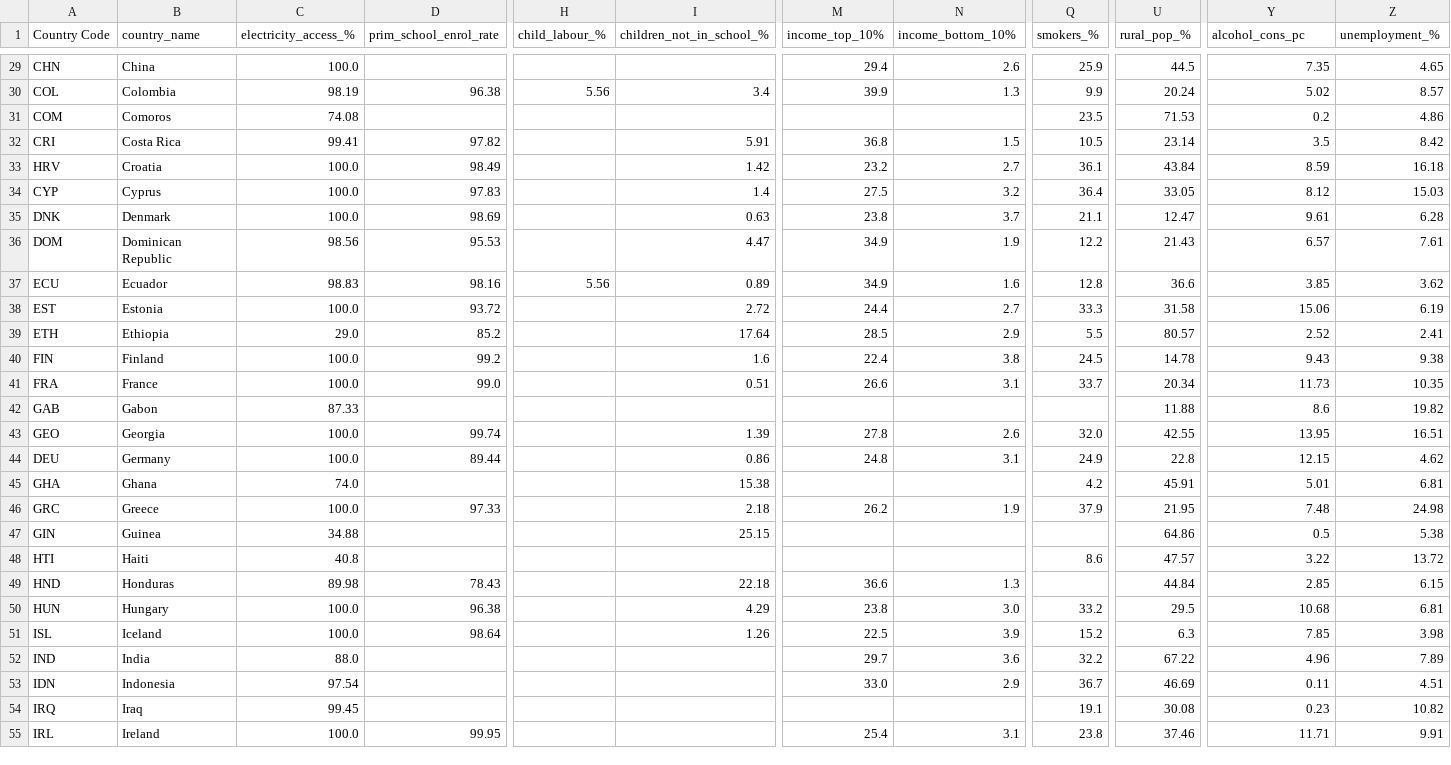
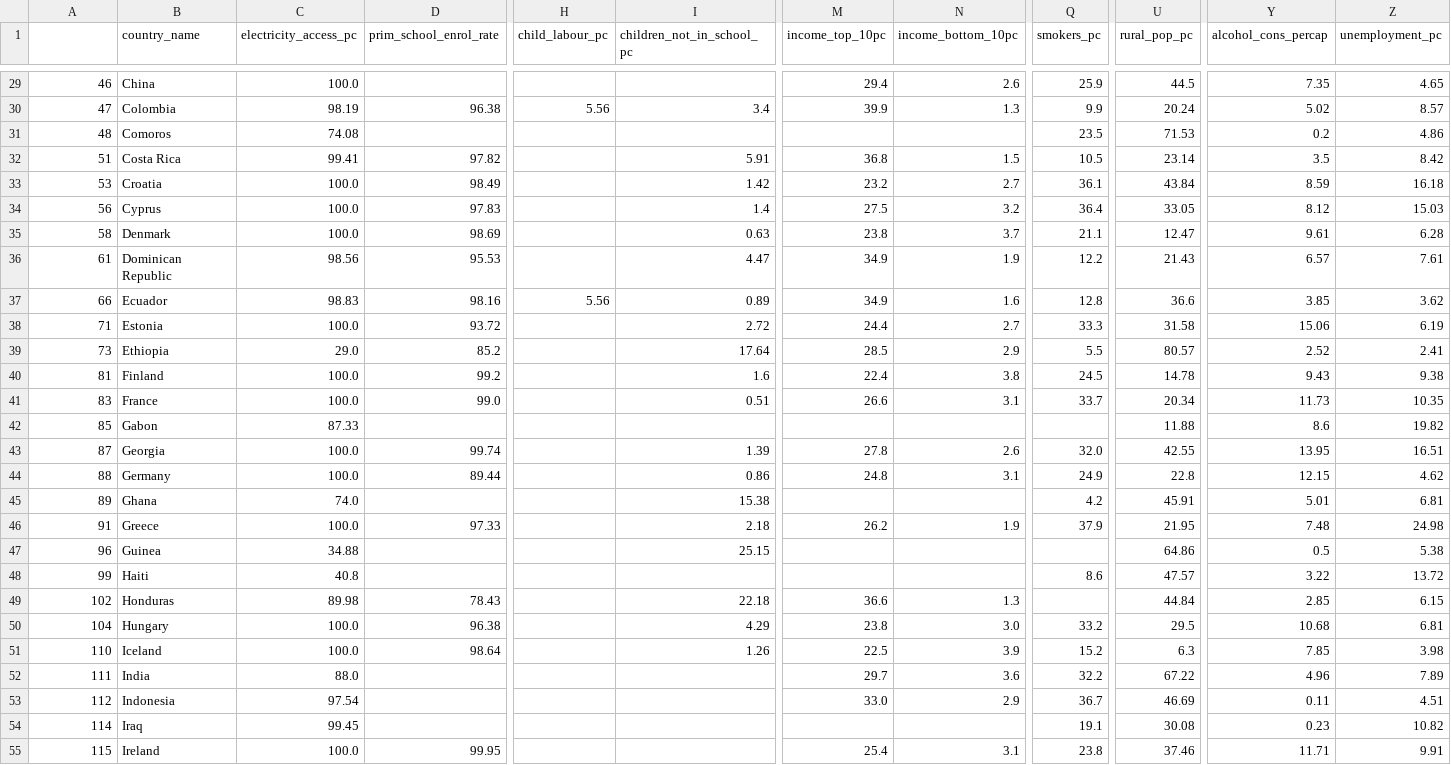
Before and after one commit to marianapaivasantos/happiness, a CSV file: cleaned_data/pivoted_data_2019.csv, drawn as a sheet; only a part is shown, gaps mark what is left out; the diff covers the shown part only; the diff names each change by its address in the sheet, - before the commit and + after, or states it on an @@ line.

```diff
--- a/cleaned_data/pivoted_data_2019.csv
+++ b/cleaned_data/pivoted_data_2019.csv
-A1: Country Code
+A1: (empty)
-C1: electricity_access_%
+C1: electricity_access_pc
-H1: child_labour_%
+H1: child_labour_pc
-I1: children_not_in_school_%
+I1: children_not_in_school_pc
-M1: income_top_10%
+M1: income_top_10pc
-N1: income_bottom_10%
+N1: income_bottom_10pc
-Q1: smokers_%
+Q1: smokers_pc
-U1: rural_pop_%
+U1: rural_pop_pc
-Y1: alcohol_cons_pc
+Y1: alcohol_cons_percap
-Z1: unemployment_%
+Z1: unemployment_pc
-A29: CHN
+A29: 46
-A30: COL
+A30: 47
-A31: COM
+A31: 48
-A32: CRI
+A32: 51
-A33: HRV
+A33: 53
-A34: CYP
+A34: 56
-A35: DNK
+A35: 58
-A36: DOM
+A36: 61
-A37: ECU
+A37: 66
-A38: EST
+A38: 71
-A39: ETH
+A39: 73
-A40: FIN
+A40: 81
-A41: FRA
+A41: 83
-A42: GAB
+A42: 85
-A43: GEO
+A43: 87
-A44: DEU
+A44: 88
-A45: GHA
+A45: 89
-A46: GRC
+A46: 91
-A47: GIN
+A47: 96
-A48: HTI
+A48: 99
-A49: HND
+A49: 102
-A50: HUN
+A50: 104
-A51: ISL
+A51: 110
-A52: IND
+A52: 111
-A53: IDN
+A53: 112
-A54: IRQ
+A54: 114
-A55: IRL
+A55: 115
```
Also changed, not shown: 99 edited cells elsewhere in this file, cleaned_data/pivoted_data_2015.csv, 1 other file.
